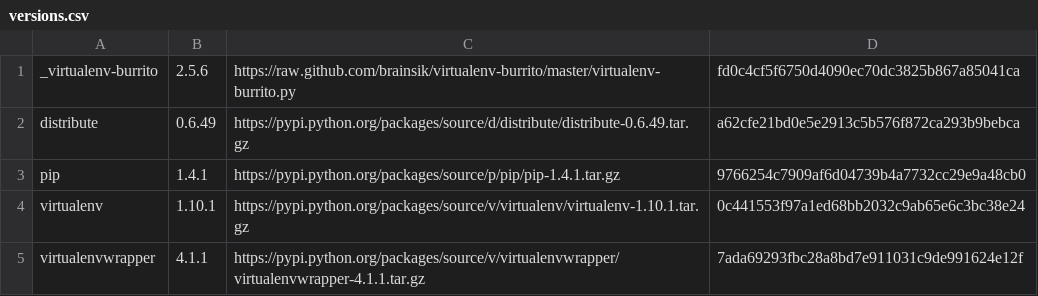
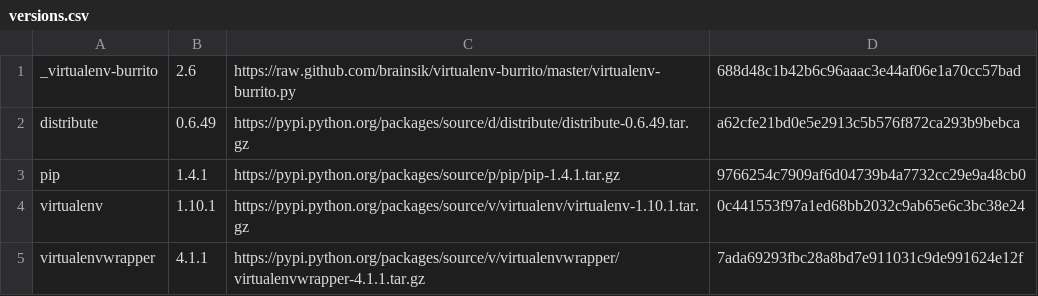
Before and after one commit to brainsik/virtualenv-burrito, a CSV file: versions.csv, drawn as a sheet.

```diff
--- a/versions.csv
+++ b/versions.csv
@@ -1,2 +1,2 @@
-_virtualenv-burrito,2.5.6,https://raw.github.com/brainsik/virtualenv-burrito/master/virtualenv-burrito.py,fd0c4cf5f6750d4090ec70dc3825b867a85041ca
+_virtualenv-burrito,2.6,https://raw.github.com/brainsik/virtualenv-burrito/master/virtualenv-burrito.py,688d48c1b42b6c96aaac3e44af06e1a70cc57bad
 distribute,0.6.49,https://pypi.python.org/packages/source/d/distribute/distribute-0.6.49.tar.gz,a62cfe21bd0e5e2913c5b576f872ca293b9bebca
```
Also changed, not shown: 1 other file.
